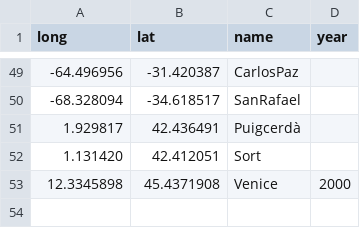
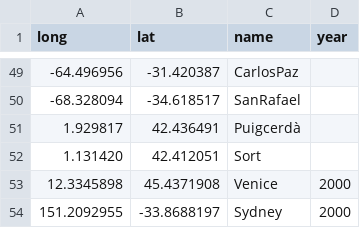
Before and after one commit to acasquete/acasquete.github.io, a CSV file: _data/cities.csv, drawn as a sheet; only a part is shown, gaps mark what is left out; the diff names each change by its address in the sheet, - before the commit and + after, or states it on an @@ line.

Commit message:
Update cities.csv

```diff
--- a/_data/cities.csv
+++ b/_data/cities.csv
+row 54: 151.2092955 | -33.8688197 | Sydney | 2000
```
